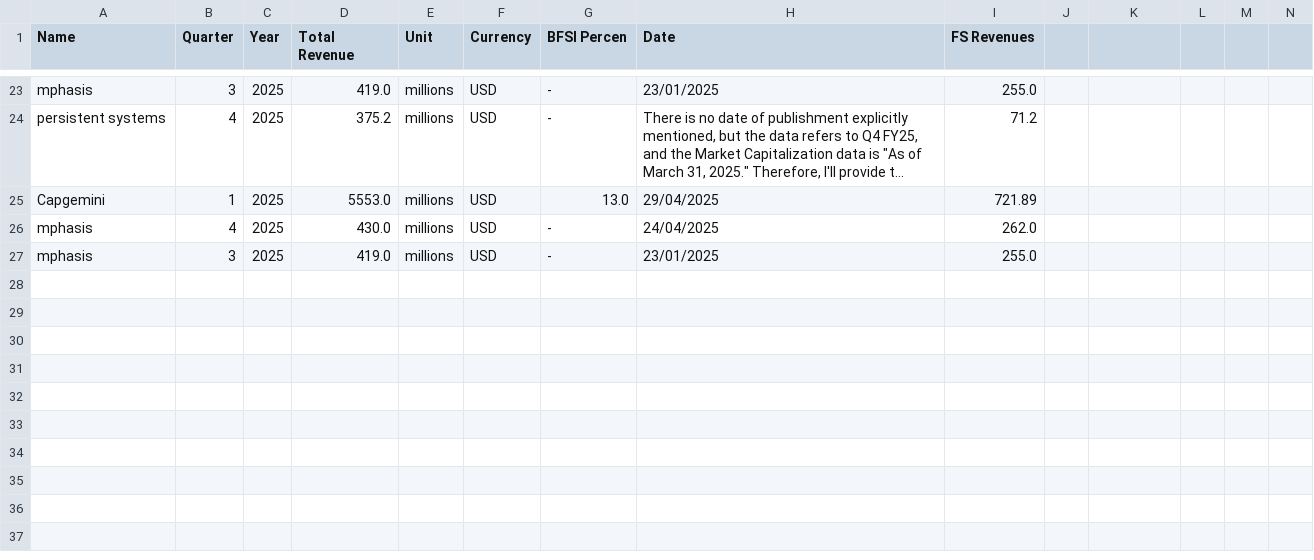
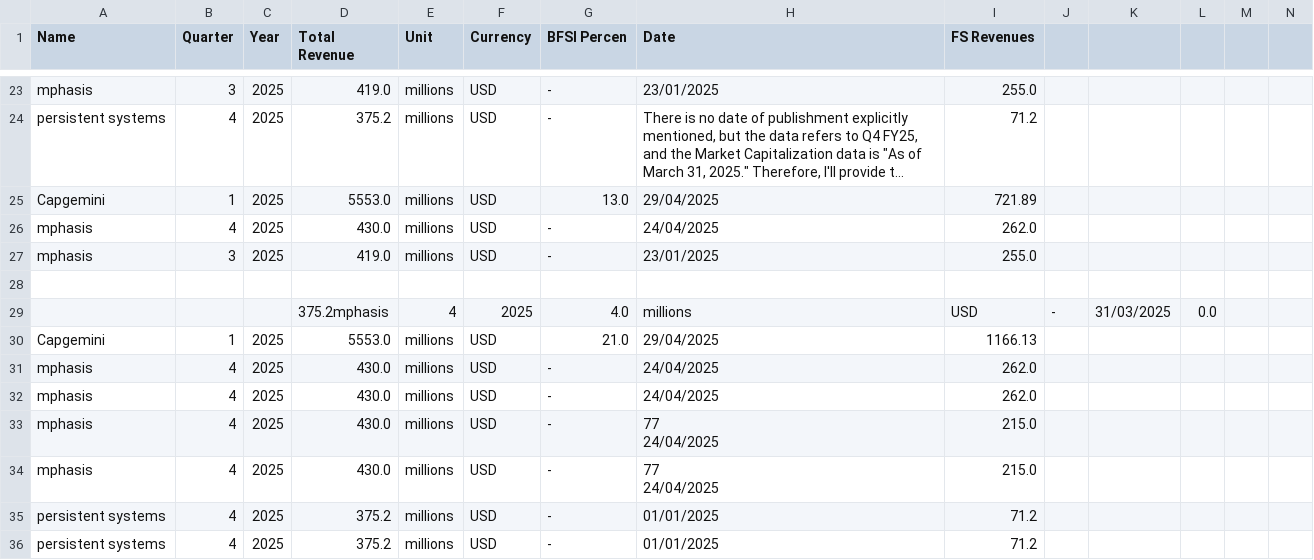
Before and after one commit to AbhinavPandey-afk/Scrap, a CSV file: output/data3.csv, drawn as a sheet; only a part is shown, gaps mark what is left out; long unchanged cells end in …; rows hold the shown columns only; ↵ is a line break in a cell; the diff names each change by its address in the sheet, - before the commit and + after, or states it on an @@ line.

```diff
--- a/output/data3.csv
+++ b/output/data3.csv
+row 28: (empty)
+row 29:  |  |  | 375.2mphasis | 4 | 2025 | 4.0 | millions | USD | - | 31/03/2025 | 0.0
+row 30: Capgemini | 1 | 2025 | 5553.0 | millions | USD | 21.0 | 29/04/2025 | 1166.13
+row 31: mphasis | 4 | 2025 | 430.0 | millions | USD | - | 24/04/2025 | 262.0
+row 32: mphasis | 4 | 2025 | 430.0 | millions | USD | - | 24/04/2025 | 262.0
+row 33: mphasis | 4 | 2025 | 430.0 | millions | USD | - | 77 ↵ 24/04/2025 | 215.0
+row 34: mphasis | 4 | 2025 | 430.0 | millions | USD | - | 77 ↵ 24/04/2025 | 215.0
+row 35: persistent systems | 4 | 2025 | 375.2 | millions | USD | - | 01/01/2025 | 71.2
+row 36: persistent systems | 4 | 2025 | 375.2 | millions | USD | - | 01/01/2025 | 71.2
```
Also changed, not shown: 2 other files.
